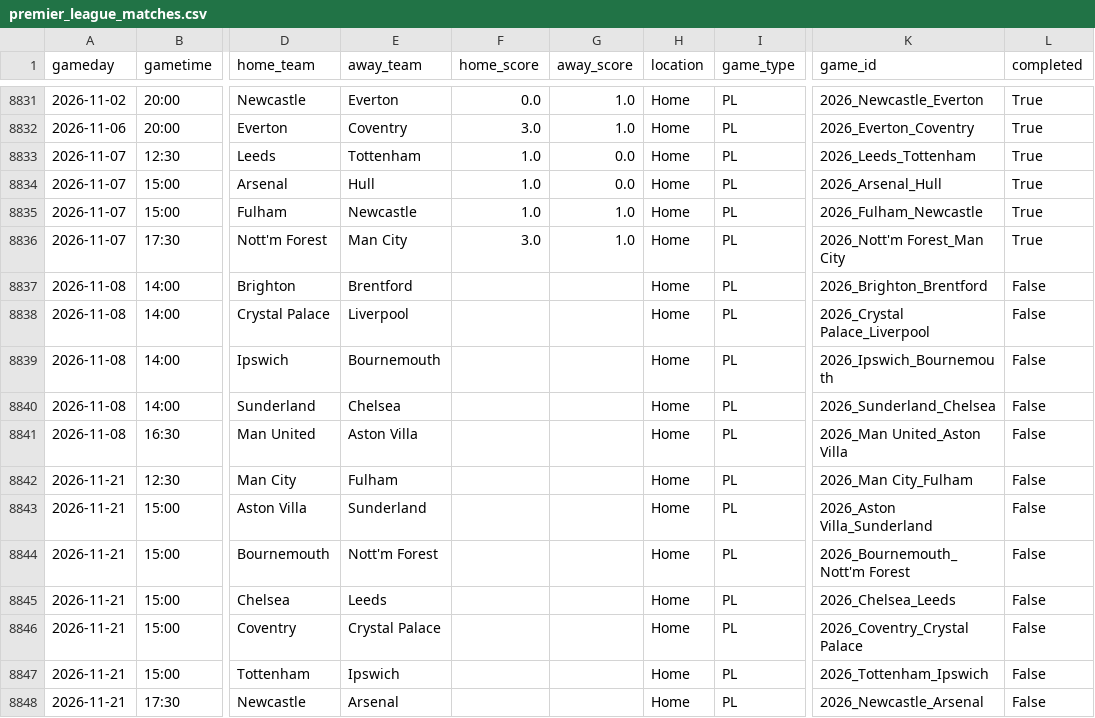
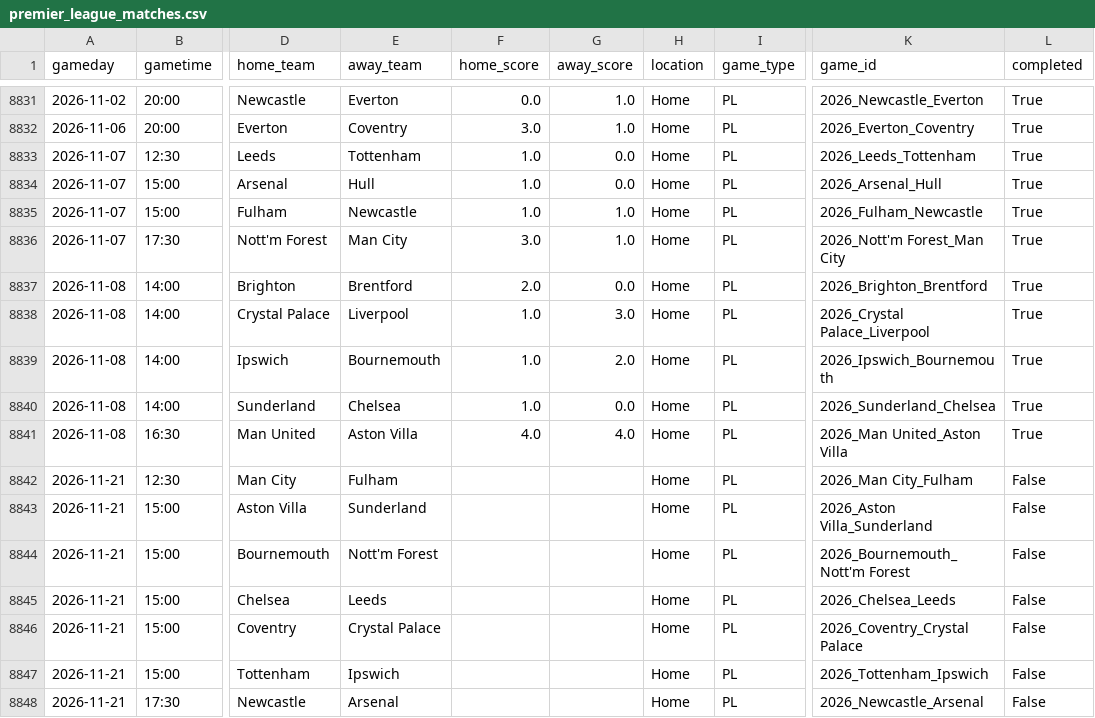
Before and after one commit to schwill2018/premiere-league-elo, a CSV file: data/premier_league_matches.csv, drawn as a sheet; only a part is shown, gaps mark what is left out; the diff names each change by its address in the sheet, - before the commit and + after, or states it on an @@ line.

```diff
--- a/data/premier_league_matches.csv
+++ b/data/premier_league_matches.csv
-F8837 (home_score): (empty)
+F8837 (home_score): 2.0
-G8837 (away_score): (empty)
+G8837 (away_score): 0.0
-L8837:L8841 (completed): False
+L8837:L8841 (completed): True
-F8838:F8840 (home_score): (empty)
+F8838:F8840 (home_score): 1.0
-G8838 (away_score): (empty)
+G8838 (away_score): 3.0
-G8839 (away_score): (empty)
+G8839 (away_score): 2.0
-G8840 (away_score): (empty)
+G8840 (away_score): 0.0
-F8841 (home_score): (empty)
+F8841 (home_score): 4.0
-G8841 (away_score): (empty)
+G8841 (away_score): 4.0
```
Also changed, not shown: current_elo_rankings.csv, future_projections.csv, 7 other files.
